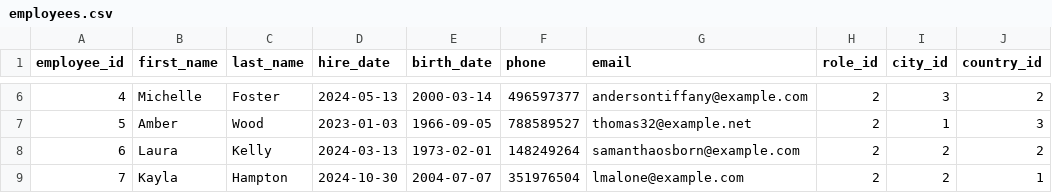
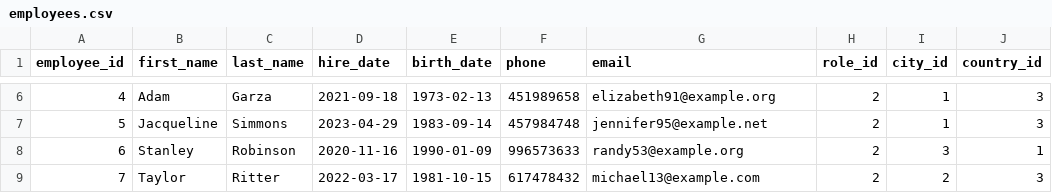
Before and after one commit to Bleidhu/Introduction__To_Databases_2024_AGH_Project, a CSV file: dummy_data/employees.csv, drawn as a sheet; only a part is shown, gaps mark what is left out; the diff covers the shown part only.

```diff
--- a/dummy_data/employees.csv
+++ b/dummy_data/employees.csv
@@ -6,4 +6,4 @@ employee_id,first_name,last_name,hire_date,birth_date,phone,email,role_id,city_i
-4,Michelle,Foster,2024-05-13,2000-03-14,496597377,andersontiffany@example.com,2,3,2
-5,Amber,Wood,2023-01-03,1966-09-05,788589527,thomas32@example.net,2,1,3
-6,Laura,Kelly,2024-03-13,1973-02-01,148249264,samanthaosborn@example.com,2,2,2
-7,Kayla,Hampton,2024-10-30,2004-07-07,351976504,lmalone@example.com,2,2,1
+4,Adam,Garza,2021-09-18,1973-02-13,451989658,elizabeth91@example.org,2,1,3
+5,Jacqueline,Simmons,2023-04-29,1983-09-14,457984748,jennifer95@example.net,2,1,3
+6,Stanley,Robinson,2020-11-16,1990-01-09,996573633,randy53@example.org,2,3,1
+7,Taylor,Ritter,2022-03-17,1981-10-15,617478432,michael13@example.com,2,2,3
```
Also changed, not shown: 87 edited cells elsewhere in this file, dummy_data/users.csv, 20 other files.
